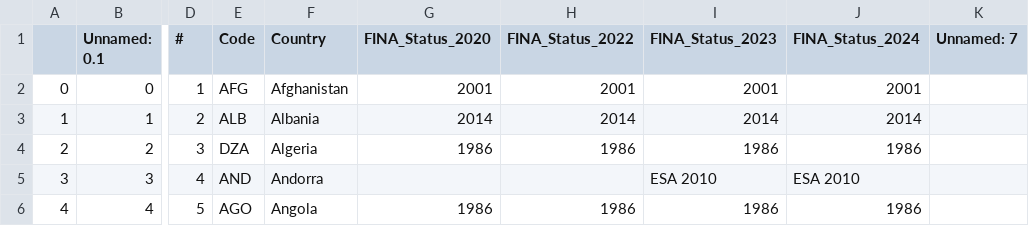
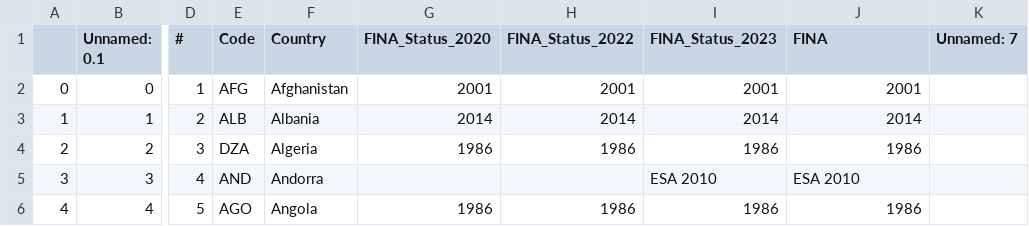
Before and after one commit to worldbank/SPI, a CSV file: 01_raw_data/5.2_DISM/D5.2.8.FINA.2024.csv, drawn as a sheet; only a part is shown, gaps mark what is left out; the diff names each change by its address in the sheet, - before the commit and + after, or states it on an @@ line.

```diff
--- a/01_raw_data/5.2_DISM/D5.2.8.FINA.2024.csv
+++ b/01_raw_data/5.2_DISM/D5.2.8.FINA.2024.csv
-J1: FINA_Status_2024
+J1: FINA
```
Also changed, not shown: 01_raw_data/4.1_SOCS/D4.1.6.SVY.LABR_annual.csv, 1 other file.
